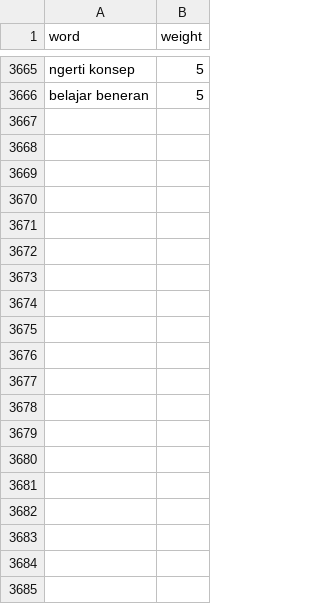
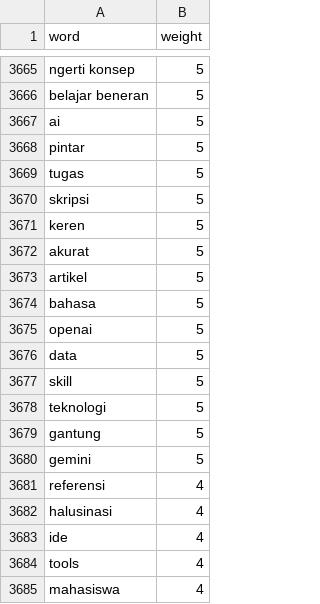
Before and after one commit to mkom23/mkom23-repo-sentiment, a TSV file: class_positive.tsv, drawn as a sheet; only a part is shown, gaps mark what is left out; the diff covers the shown part only; the diff names each change by its address in the sheet, - before the commit and + after, or states it on an @@ line.

Commit message:
Update class_positive.tsv

```diff
--- a/class_positive.tsv
+++ b/class_positive.tsv
+row 3667: ai | 5
+row 3668: pintar | 5
+row 3669: tugas | 5
+row 3670: skripsi | 5
+row 3671: keren | 5
+row 3672: akurat | 5
+row 3673: artikel | 5
+row 3674: bahasa | 5
+row 3675: openai | 5
+row 3676: data | 5
+row 3677: skill | 5
+row 3678: teknologi | 5
+row 3679: gantung | 5
+row 3680: gemini | 5
+row 3681: referensi | 4
+row 3682: halusinasi | 4
+row 3683: ide | 4
+row 3684: tools | 4
+row 3685: mahasiswa | 4
```
Also changed, not shown: 63 added rows elsewhere in this file.
